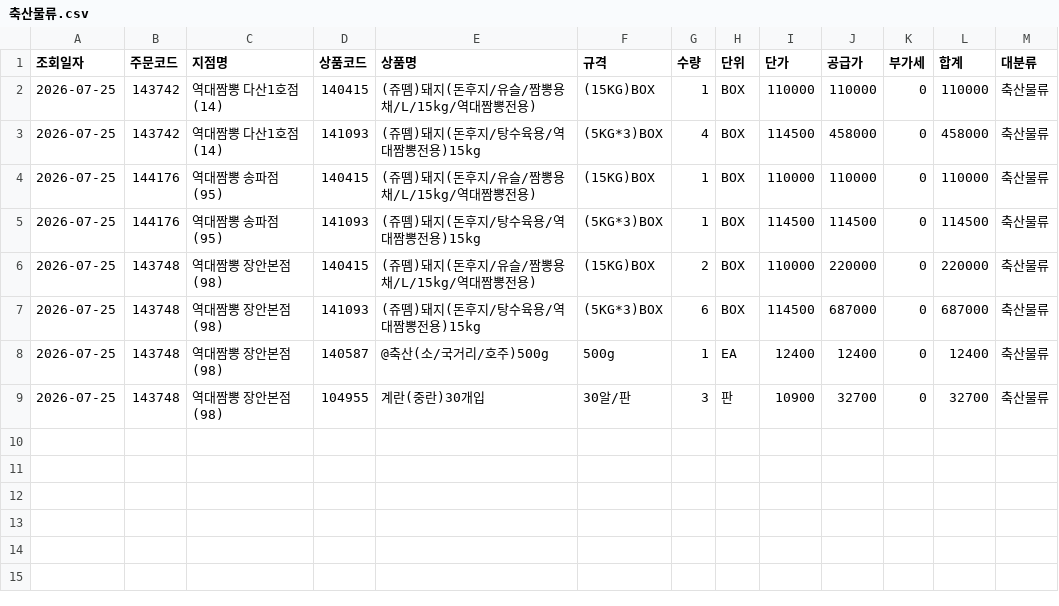
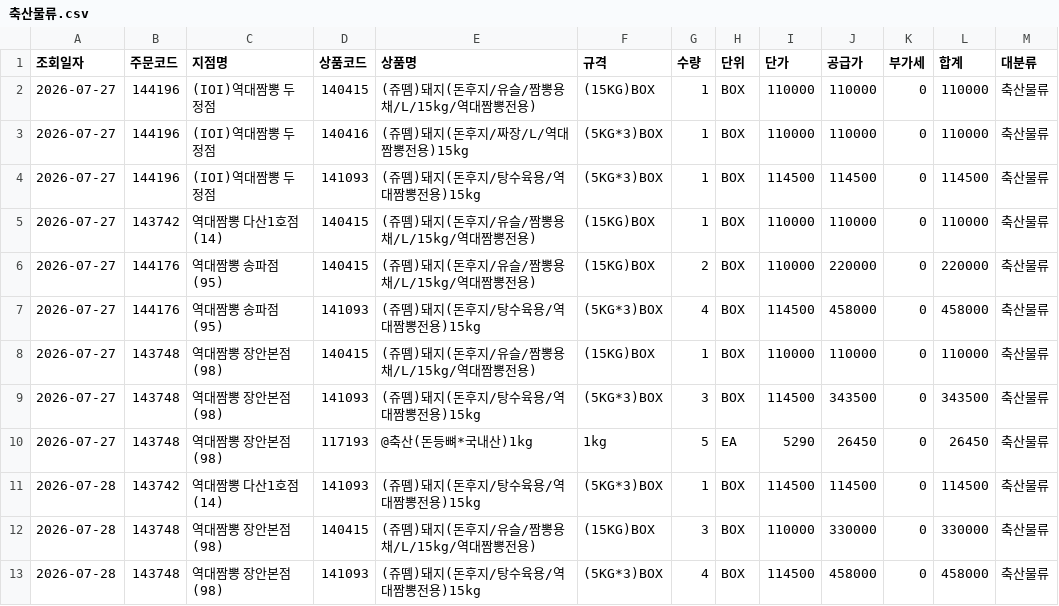
Before and after one commit to dampd21/Sajodaerim, a CSV file: output/by_category/축산물류.csv, drawn as a sheet.

```diff
--- a/output/by_category/축산물류.csv
+++ b/output/by_category/축산물류.csv
@@ -1,9 +1,13 @@
 조회일자,주문코드,지점명,상품코드,상품명,규격,수량,단위,단가,공급가,부가세,합계,대분류
-2026-07-25,143742,역대짬뽕 다산1호점(14),140415,(쥬뗌)돼지(돈후지/유슬/짬뽕용채/L/15kg/역대짬뽕전용),(15KG)BOX,1,BOX,110000,110000,0,110000,축산물류
-2026-07-25,143742,역대짬뽕 다산1호점(14),141093,(쥬뗌)돼지(돈후지/탕수육용/역대짬뽕전용)15kg,(5KG*3)BOX,4,BOX,114500,458000,0,458000,축산물류
-2026-07-25,144176,역대짬뽕 송파점(95),140415,(쥬뗌)돼지(돈후지/유슬/짬뽕용채/L/15kg/역대짬뽕전용),(15KG)BOX,1,BOX,110000,110000,0,110000,축산물류
-2026-07-25,144176,역대짬뽕 송파점(95),141093,(쥬뗌)돼지(돈후지/탕수육용/역대짬뽕전용)15kg,(5KG*3)BOX,1,BOX,114500,114500,0,114500,축산물류
-2026-07-25,143748,역대짬뽕 장안본점(98),140415,(쥬뗌)돼지(돈후지/유슬/짬뽕용채/L/15kg/역대짬뽕전용),(15KG)BOX,2,BOX,110000,220000,0,220000,축산물류
-2026-07-25,143748,역대짬뽕 장안본점(98),141093,(쥬뗌)돼지(돈후지/탕수육용/역대짬뽕전용)15kg,(5KG*3)BOX,6,BOX,114500,687000,0,687000,축산물류
-2026-07-25,143748,역대짬뽕 장안본점(98),140587,@축산(소/국거리/호주)500g,500g,1,EA,12400,12400,0,12400,축산물류
-2026-07-25,143748,역대짬뽕 장안본점(98),104955,계란(중란)30개입,30알/판,3,판,10900,32700,0,32700,축산물류
+2026-07-27,144196,(IOI)역대짬뽕 두정점,140415,(쥬뗌)돼지(돈후지/유슬/짬뽕용채/L/15kg/역대짬뽕전용),(15KG)BOX,1,BOX,110000,110000,0,110000,축산물류
+2026-07-27,144196,(IOI)역대짬뽕 두정점,140416,(쥬뗌)돼지(돈후지/짜장/L/역대짬뽕전용)15kg,(5KG*3)BOX,1,BOX,110000,110000,0,110000,축산물류
+2026-07-27,144196,(IOI)역대짬뽕 두정점,141093,(쥬뗌)돼지(돈후지/탕수육용/역대짬뽕전용)15kg,(5KG*3)BOX,1,BOX,114500,114500,0,114500,축산물류
+2026-07-27,143742,역대짬뽕 다산1호점(14),140415,(쥬뗌)돼지(돈후지/유슬/짬뽕용채/L/15kg/역대짬뽕전용),(15KG)BOX,1,BOX,110000,110000,0,110000,축산물류
+2026-07-27,144176,역대짬뽕 송파점(95),140415,(쥬뗌)돼지(돈후지/유슬/짬뽕용채/L/15kg/역대짬뽕전용),(15KG)BOX,2,BOX,110000,220000,0,220000,축산물류
+2026-07-27,144176,역대짬뽕 송파점(95),141093,(쥬뗌)돼지(돈후지/탕수육용/역대짬뽕전용)15kg,(5KG*3)BOX,4,BOX,114500,458000,0,458000,축산물류
+2026-07-27,143748,역대짬뽕 장안본점(98),140415,(쥬뗌)돼지(돈후지/유슬/짬뽕용채/L/15kg/역대짬뽕전용),(15KG)BOX,1,BOX,110000,110000,0,110000,축산물류
+2026-07-27,143748,역대짬뽕 장안본점(98),141093,(쥬뗌)돼지(돈후지/탕수육용/역대짬뽕전용)15kg,(5KG*3)BOX,3,BOX,114500,343500,0,343500,축산물류
+2026-07-27,143748,역대짬뽕 장안본점(98),117193,@축산(돈등뼈*국내산)1kg,1kg,5,EA,5290,26450,0,26450,축산물류
+2026-07-28,143742,역대짬뽕 다산1호점(14),141093,(쥬뗌)돼지(돈후지/탕수육용/역대짬뽕전용)15kg,(5KG*3)BOX,1,BOX,114500,114500,0,114500,축산물류
+2026-07-28,143748,역대짬뽕 장안본점(98),140415,(쥬뗌)돼지(돈후지/유슬/짬뽕용채/L/15kg/역대짬뽕전용),(15KG)BOX,3,BOX,110000,330000,0,330000,축산물류
+2026-07-28,143748,역대짬뽕 장안본점(98),141093,(쥬뗌)돼지(돈후지/탕수육용/역대짬뽕전용)15kg,(5KG*3)BOX,4,BOX,114500,458000,0,458000,축산물류
```
Also changed, not shown: output/by_category/수산물류.csv, output/by_store/(IOI)역대짬뽕 두정점.csv, 11 other files.
